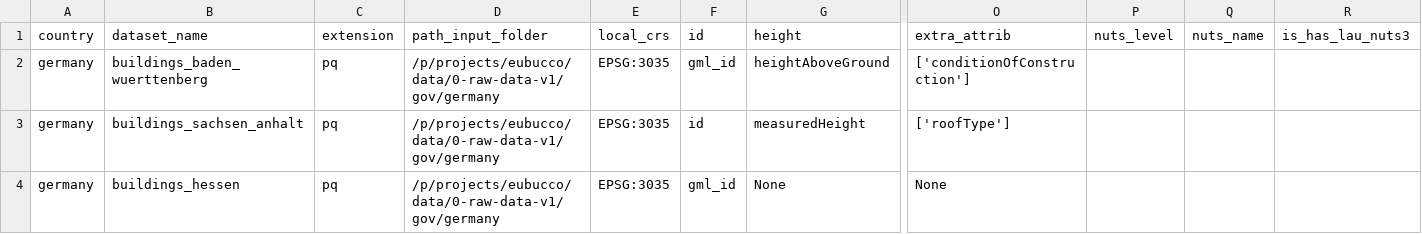
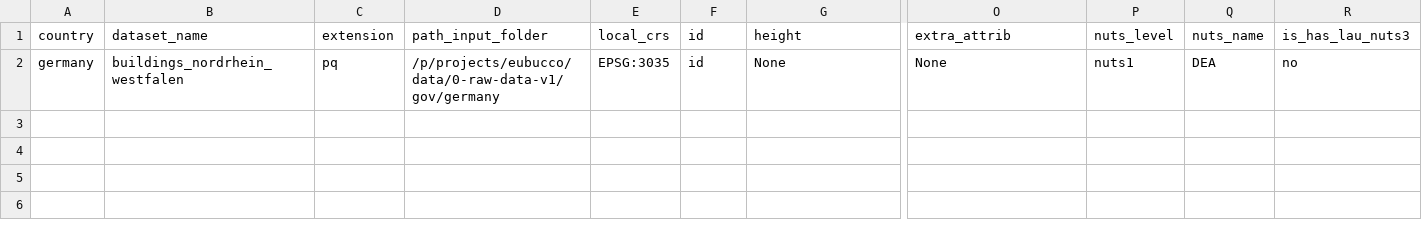
Before and after one commit to ai4up/eubucco, a CSV file: database/preprocessing/1-parsing/inputs-parsing-v1.csv, drawn as a sheet; only a part is shown, gaps mark what is left out; removed rows and columns are numbered as before the commit, all else as after; rows hold the shown columns only; the diff names each change by its address in the sheet, - before the commit and + after, or states it on an @@ line.

Commit message:
rerun parsing for NRW

```diff
--- a/database/preprocessing/1-parsing/inputs-parsing-v1.csv
+++ b/database/preprocessing/1-parsing/inputs-parsing-v1.csv
-row 2: germany | buildings_baden_wuerttenberg | pq | /p/projects/eubucco/data/0-raw-data-v1/gov/germany | EPSG:3035 | gml_id | heightAboveGround | ['conditionOfConstruction']
-row 3: germany | buildings_sachsen_anhalt | pq | /p/projects/eubucco/data/0-raw-data-v1/gov/germany | EPSG:3035 | id | measuredHeight | ['roofType']
-B2 (dataset_name): buildings_hessen
+B2 (dataset_name): buildings_nordrhein_westfalen
-F2 (id): gml_id
+F2 (id): id
-P2 (nuts_level): (empty)
+P2 (nuts_level): nuts1
-Q2 (nuts_name): (empty)
+Q2 (nuts_name): DEA
-R2 (is_has_lau_nuts3): (empty)
+R2 (is_has_lau_nuts3): no
```
